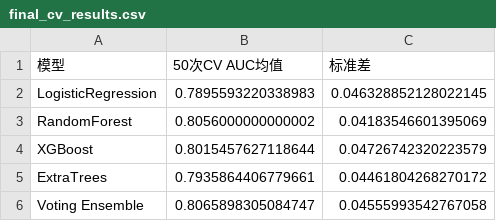
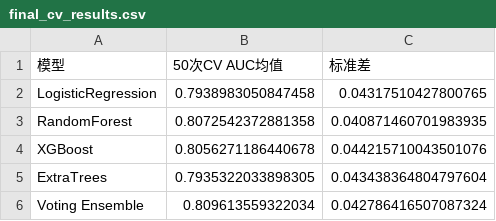
Before and after one commit to kkaneeloisel123456-code/aki-prediction-system, a CSV file: outputs/tables/final_cv_results.csv, drawn as a sheet.

Commit message:
Update to final 0.8096+/-0.0428; add P1 clinical/TopN/DCA/TabNet experiments and feature timing table

```diff
--- a/outputs/tables/final_cv_results.csv
+++ b/outputs/tables/final_cv_results.csv
@@ -1,6 +1,6 @@
 模型,50次CV AUC均值,标准差
-LogisticRegression,0.7895593220338983,0.046328852128022145
-RandomForest,0.8056000000000002,0.04183546601395069
-XGBoost,0.8015457627118644,0.04726742320223579
-ExtraTrees,0.7935864406779661,0.04461804268270172
-Voting Ensemble,0.8065898305084747,0.04555993542767058
+LogisticRegression,0.7938983050847458,0.04317510427800765
+RandomForest,0.8072542372881358,0.040871460701983935
+XGBoost,0.8056271186440678,0.044215710043501076
+ExtraTrees,0.7935322033898305,0.043438364804797604
+Voting Ensemble,0.809613559322034,0.042786416507087324
```
Also changed, not shown: outputs/tables/advanced_tuning_summary.csv, outputs/tables/model_summary_clean.csv, 27 other files.
